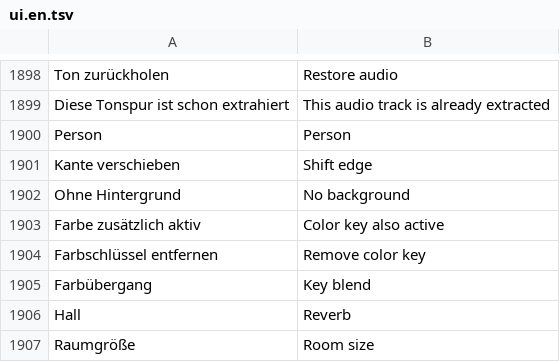
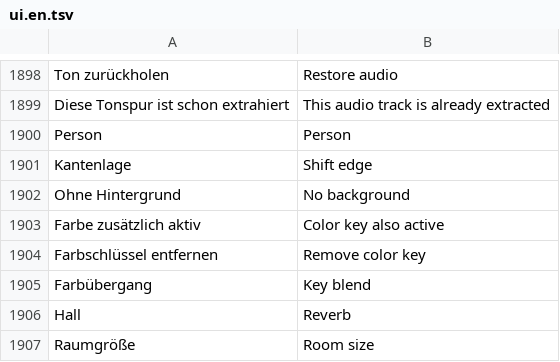
Before and after one commit to zqqqqx/cutline, a TSV file: crates/cl-i18n/locales/ui.en.tsv, drawn as a sheet; only a part is shown, gaps mark what is left out.

```diff
--- a/crates/cl-i18n/locales/ui.en.tsv
+++ b/crates/cl-i18n/locales/ui.en.tsv
@@ -1900,3 +1900,3 @@ Diese Tonspur ist schon extrahiert	This audio track is already extracted
 Person	Person
-Kante verschieben	Shift edge
+Kantenlage	Shift edge
 Ohne Hintergrund	No background
```
Also changed, not shown: 2 other files.
